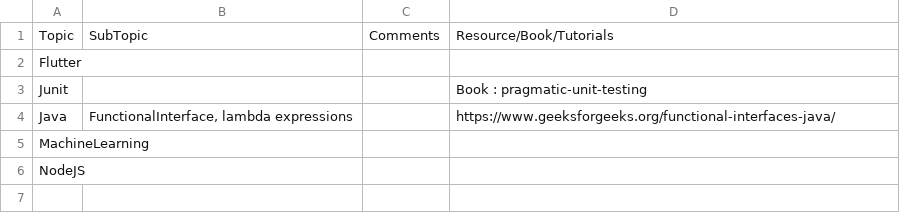
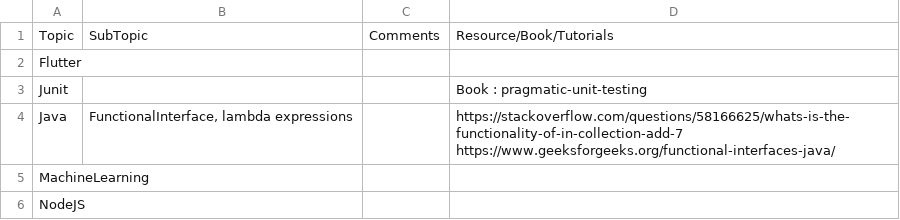
Before and after one commit to charankumarpalla/laughing-buddha, a CSV file: Resources.csv, drawn as a sheet.

Commit message:
Junit

```diff
--- a/Resources.csv
+++ b/Resources.csv
@@ -3,3 +3,6 @@ Flutter,,,,,,,,,,,
 Junit,,,Book : pragmatic-unit-testing,,,,,,,,
-Java,"FunctionalInterface,  lambda expressions",,https://www.geeksforgeeks.org/functional-interfaces-java/,,,,,,,,
+Java,"FunctionalInterface,  lambda expressions",,"https://stackoverflow.com/questions/58166625/whats-is-the-functionality-of-in-collection-add-7
+
+https://www.geeksforgeeks.org/functional-interfaces-java/
+",,,,,,,,
 MachineLearning,,,,,,,,,,,
```
